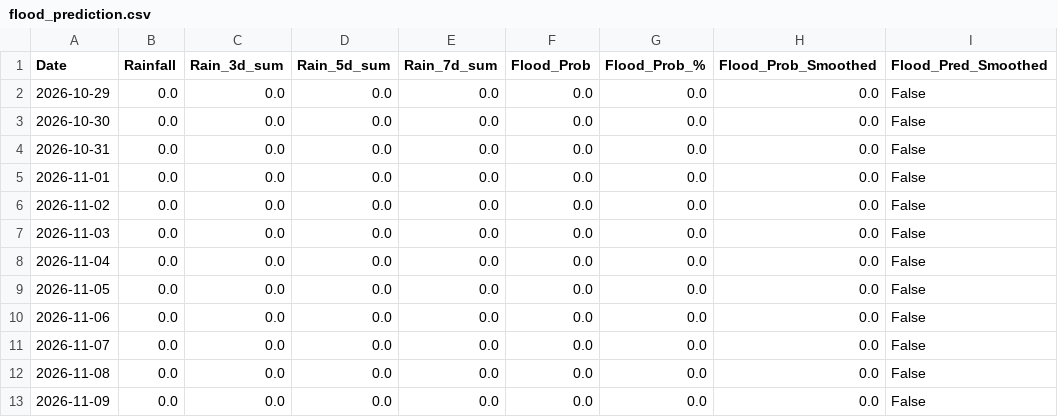
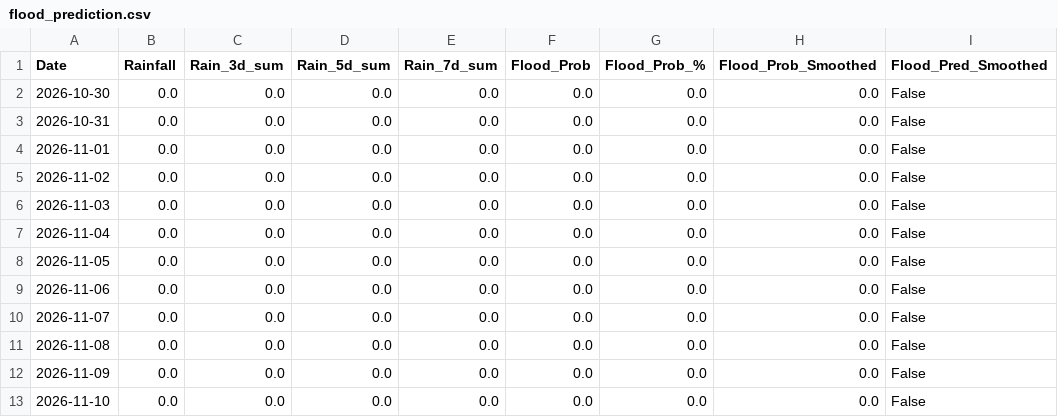
Before and after one commit to kgyb02/Matsya-Flood-detector, a CSV file: backend/csv_generator/flood_prediction.csv, drawn as a sheet.

```diff
--- a/backend/csv_generator/flood_prediction.csv
+++ b/backend/csv_generator/flood_prediction.csv
@@ -1,3 +1,2 @@
 Date,Rainfall,Rain_3d_sum,Rain_5d_sum,Rain_7d_sum,Flood_Prob,Flood_Prob_%,Flood_Prob_Smoothed,Flood_Pred_Smoothed
-2026-10-29,0.0,0.0,0.0,0.0,0.0,0.0,0.0,False
 2026-10-30,0.0,0.0,0.0,0.0,0.0,0.0,0.0,False
@@ -13 +12,2 @@ Date,Rainfall,Rain_3d_sum,Rain_5d_sum,Rain_7d_sum,Flood_Prob,Flood_Prob_%,Flood_
 2026-11-09,0.0,0.0,0.0,0.0,0.0,0.0,0.0,False
+2026-11-10,0.0,0.0,0.0,0.0,0.0,0.0,0.0,False
```
Also changed, not shown: backend/flood_detector/flood_forecast.csv, 3 other files.
